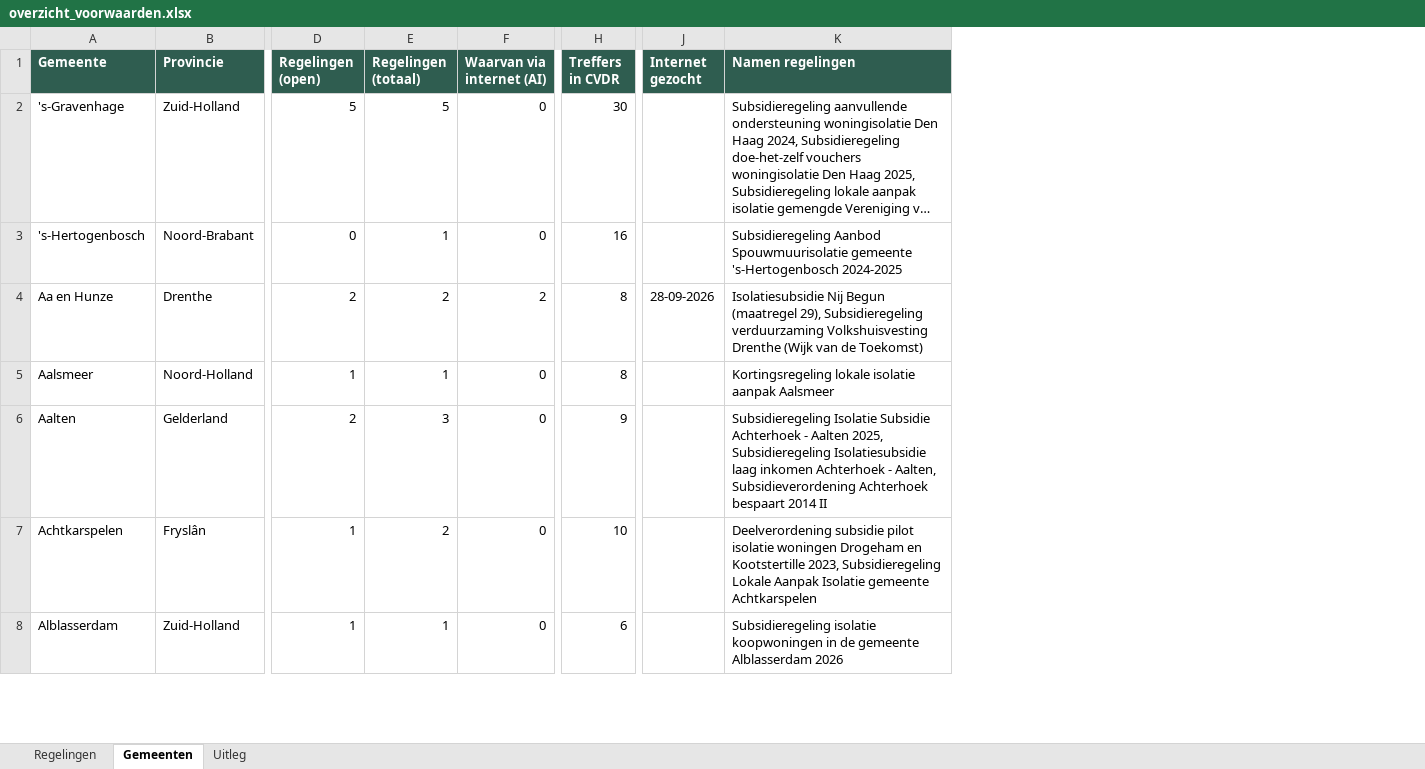
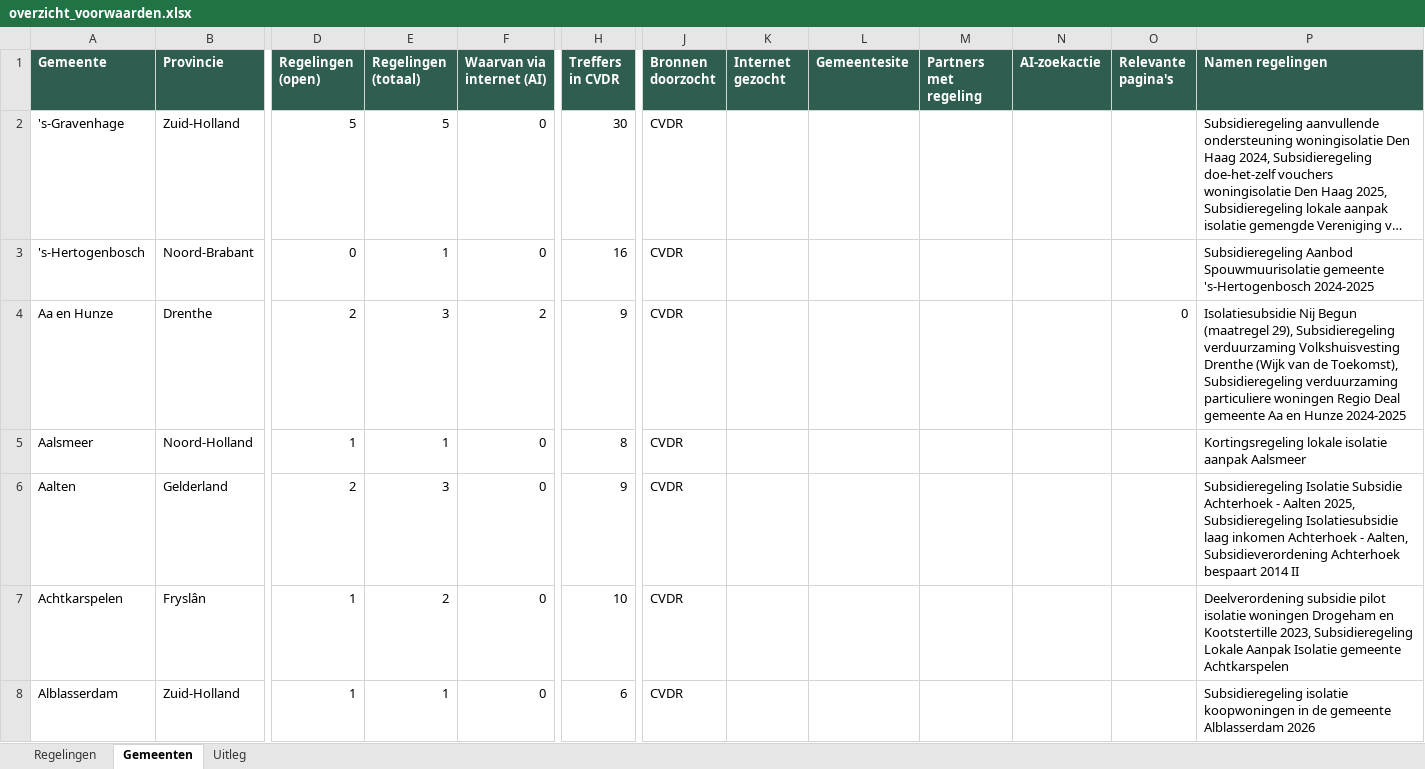
Before and after one commit to Martijn2412/Subsidie_Checker, an Excel workbook: overzicht_voorwaarden.xlsx, sheet Gemeenten, drawn as a sheet; only a part is shown, gaps mark what is left out; long unchanged cells end in …; values as stored, in another font and other column widths than the file's, no borders; addresses are those after the commit; the diff covers the shown part only; the diff names each change by its address in the sheet, - before the commit and + after, or states it on an @@ line.

```diff
--- a/overzicht_voorwaarden.xlsx (sheet Gemeenten)
+++ b/overzicht_voorwaarden.xlsx (sheet Gemeenten)
+column J (Bronnen doorzocht), rows 2-8: all CVDR
+column L (Gemeentesite), empty
+column M (Partners met regeling), empty
+column N (AI-zoekactie), empty
+column O (Relevante pagina's), row 4: 0
-E4 (Regelingen (totaal)): 2
+E4 (Regelingen (totaal)): 3
-H4 (Treffers in CVDR): 8
+H4 (Treffers in CVDR): 9
-K4 (Internet gezocht): 28-09-2026
+K4 (Internet gezocht): (empty)
-P4 (Namen regelingen): …van de Toekomst)
+P4 (Namen regelingen): …van de Toekomst), Subsidieregeling verduurzaming particuliere woningen Regio Deal gemeente Aa en Hunze 2024-2025
```
Also changed, not shown: 205 edited cells elsewhere in this sheet, sheet Regelingen, sheet Uitleg, 11 other files.
